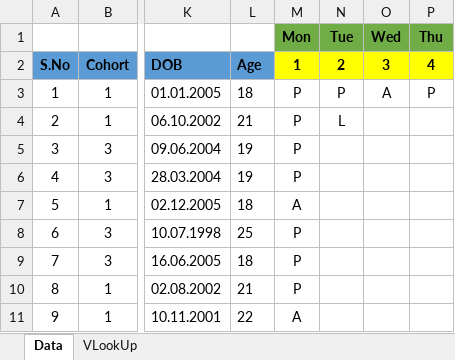
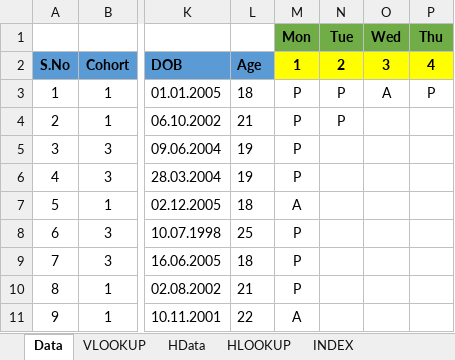
Before and after one commit to PavanKumarBollu/DPBA_D2957, an Excel workbook: Excel/LoolUpFunctions.xlsx, sheet Data, drawn as a sheet; only a part is shown, gaps mark what is left out; values as stored, in another font and other column widths than the file's, no borders; conditional formats not drawn; the diff names each change by its address in the sheet, - before the commit and + after, or states it on an @@ line.

```diff
--- a/Excel/LoolUpFunctions.xlsx (sheet Data)
+++ b/Excel/LoolUpFunctions.xlsx (sheet Data)
-sheet tab: VLookUp
+sheet tab: VLOOKUP
+sheet tab: HData
+sheet tab: HLOOKUP
+sheet tab: INDEX
-N4: L
+N4: P
```
Also changed, not shown: sheet VLOOKUP, 1 other file.
